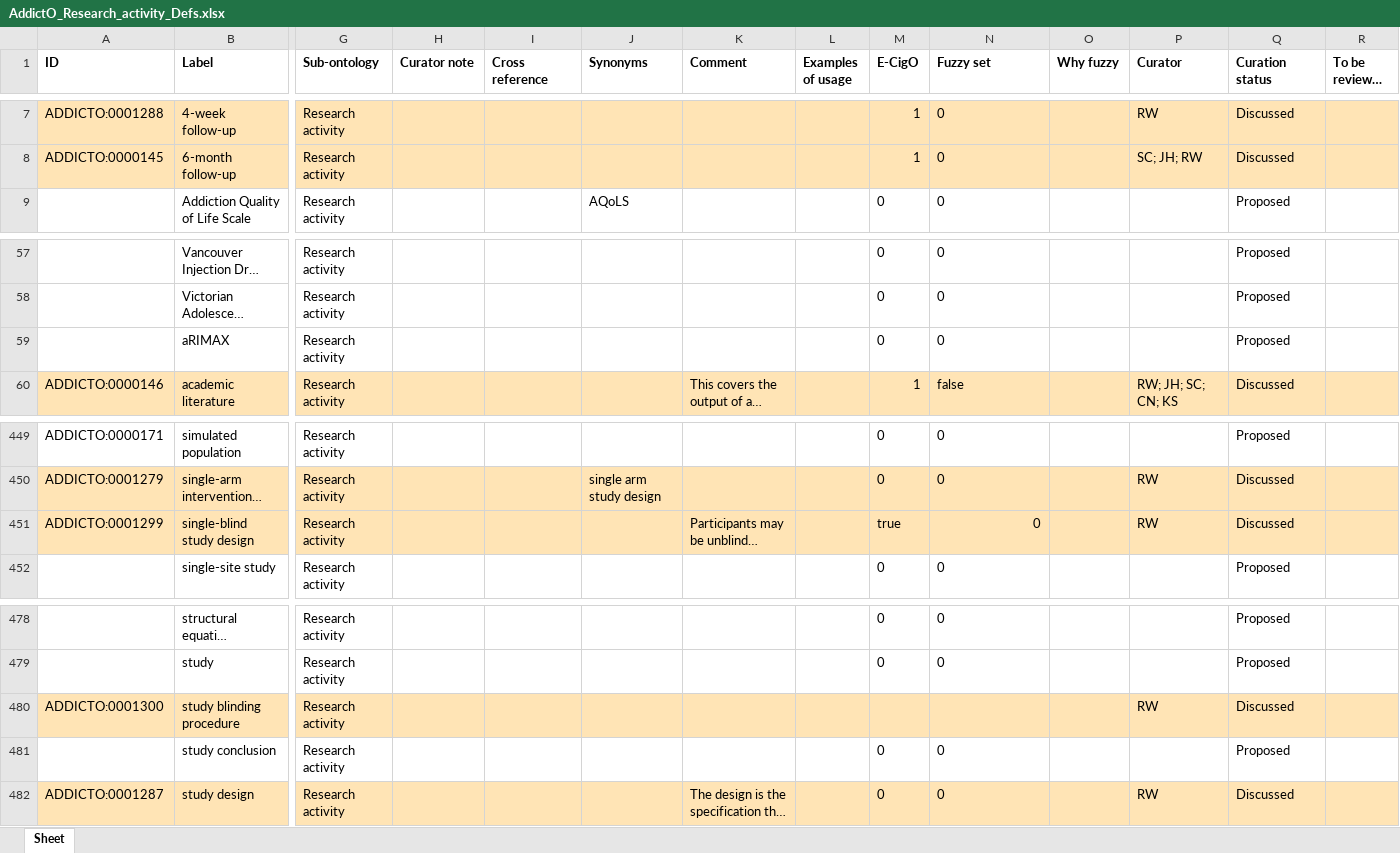
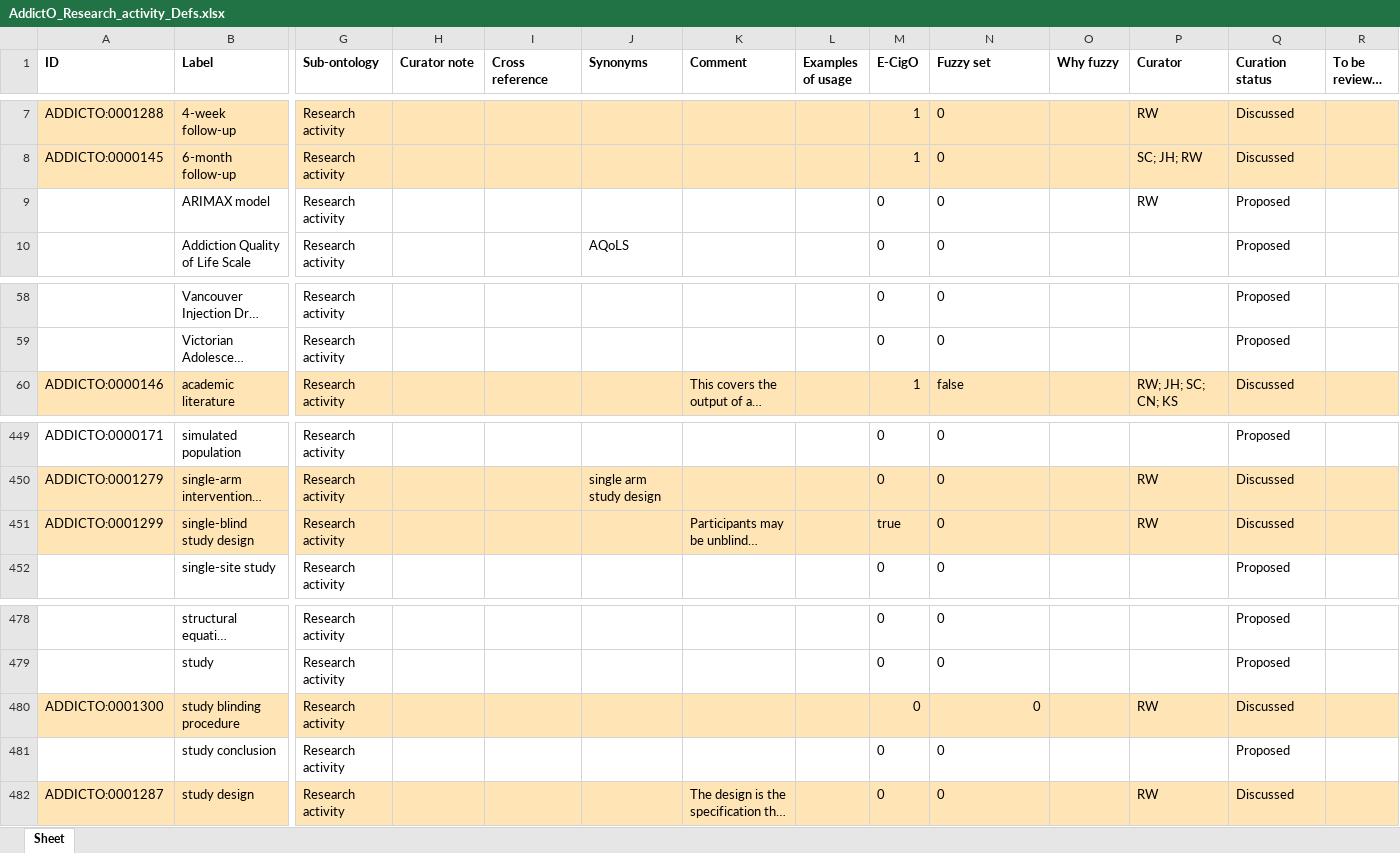
Before and after one commit to addicto-org/addiction-ontology, an Excel workbook: inputs/AddictO_Research_activity_Defs.xlsx, sheet Sheet, drawn as a sheet; only a part is shown, gaps mark what is left out; long unchanged cells end in …; values as stored, in another font and other column widths than the file's, no borders; removed rows and columns are numbered as before the commit, all else as after; rows hold the shown columns only; the diff names each change by its address in the sheet, - before the commit and + after, or states it on an @@ line.

Commit message:
Updating AddictO_Research_activity_Defs.xlsx

```diff
--- a/inputs/AddictO_Research_activity_Defs.xlsx (sheet Sheet)
+++ b/inputs/AddictO_Research_activity_Defs.xlsx (sheet Sheet)
+row 9:  | ARIMAX model | Research activity |  |  |  |  |  | 0 | 0 |  | RW | Proposed
-row 59:  | aRIMAX | Research activity |  |  |  |  |  | 0 | 0 |  |  | Proposed
-N451 alignment: right
+N451 alignment: left
-M480 (E-CigO): (empty)
+M480 (E-CigO): 0
-N480 (Fuzzy set): (empty)
+N480 (Fuzzy set): 0
```
